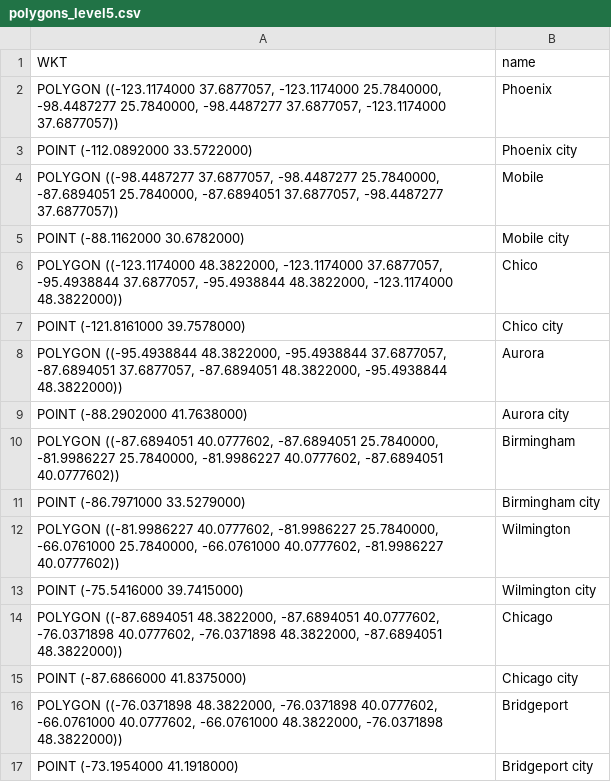
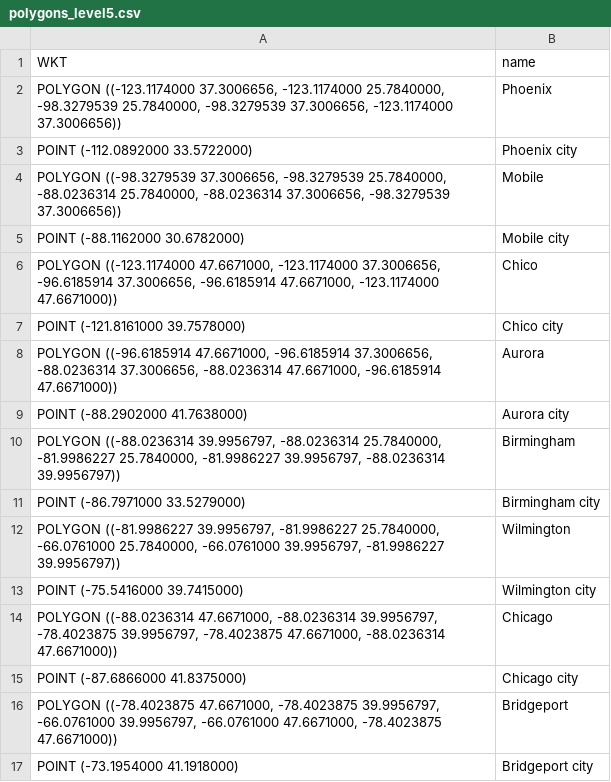
Before and after one commit to aanddrew/areacodes, a CSV file: polygons/polygons_level5.csv, drawn as a sheet.

```diff
--- a/polygons/polygons_level5.csv
+++ b/polygons/polygons_level5.csv
@@ -1,17 +1,17 @@
 WKT,name
-"POLYGON ((-123.1174000 37.6877057, -123.1174000 25.7840000, -98.4487277 25.7840000, -98.4487277 37.6877057, -123.1174000 37.6877057))","Phoenix"
+"POLYGON ((-123.1174000 37.3006656, -123.1174000 25.7840000, -98.3279539 25.7840000, -98.3279539 37.3006656, -123.1174000 37.3006656))","Phoenix"
 "POINT (-112.0892000 33.5722000)","Phoenix city"
-"POLYGON ((-98.4487277 37.6877057, -98.4487277 25.7840000, -87.6894051 25.7840000, -87.6894051 37.6877057, -98.4487277 37.6877057))","Mobile"
+"POLYGON ((-98.3279539 37.3006656, -98.3279539 25.7840000, -88.0236314 25.7840000, -88.0236314 37.3006656, -98.3279539 37.3006656))","Mobile"
 "POINT (-88.1162000 30.6782000)","Mobile city"
-"POLYGON ((-123.1174000 48.3822000, -123.1174000 37.6877057, -95.4938844 37.6877057, -95.4938844 48.3822000, -123.1174000 48.3822000))","Chico"
+"POLYGON ((-123.1174000 47.6671000, -123.1174000 37.3006656, -96.6185914 37.3006656, -96.6185914 47.6671000, -123.1174000 47.6671000))","Chico"
 "POINT (-121.8161000 39.7578000)","Chico city"
-"POLYGON ((-95.4938844 48.3822000, -95.4938844 37.6877057, -87.6894051 37.6877057, -87.6894051 48.3822000, -95.4938844 48.3822000))","Aurora"
+"POLYGON ((-96.6185914 47.6671000, -96.6185914 37.3006656, -88.0236314 37.3006656, -88.0236314 47.6671000, -96.6185914 47.6671000))","Aurora"
 "POINT (-88.2902000 41.7638000)","Aurora city"
-"POLYGON ((-87.6894051 40.0777602, -87.6894051 25.7840000, -81.9986227 25.7840000, -81.9986227 40.0777602, -87.6894051 40.0777602))","Birmingham"
+"POLYGON ((-88.0236314 39.9956797, -88.0236314 25.7840000, -81.9986227 25.7840000, -81.9986227 39.9956797, -88.0236314 39.9956797))","Birmingham"
 "POINT (-86.7971000 33.5279000)","Birmingham city"
-"POLYGON ((-81.9986227 40.0777602, -81.9986227 25.7840000, -66.0761000 25.7840000, -66.0761000 40.0777602, -81.9986227 40.0777602))","Wilmington"
+"POLYGON ((-81.9986227 39.9956797, -81.9986227 25.7840000, -66.0761000 25.7840000, -66.0761000 39.9956797, -81.9986227 39.9956797))","Wilmington"
 "POINT (-75.5416000 39.7415000)","Wilmington city"
-"POLYGON ((-87.6894051 48.3822000, -87.6894051 40.0777602, -76.0371898 40.0777602, -76.0371898 48.3822000, -87.6894051 48.3822000))","Chicago"
+"POLYGON ((-88.0236314 47.6671000, -88.0236314 39.9956797, -78.4023875 39.9956797, -78.4023875 47.6671000, -88.0236314 47.6671000))","Chicago"
 "POINT (-87.6866000 41.8375000)","Chicago city"
-"POLYGON ((-76.0371898 48.3822000, -76.0371898 40.0777602, -66.0761000 40.0777602, -66.0761000 48.3822000, -76.0371898 48.3822000))","Bridgeport"
+"POLYGON ((-78.4023875 47.6671000, -78.4023875 39.9956797, -66.0761000 39.9956797, -66.0761000 47.6671000, -78.4023875 47.6671000))","Bridgeport"
 "POINT (-73.1954000 41.1918000)","Bridgeport city"
```
Also changed, not shown: points.csv, polygons/polygons_level3.csv, 3 other files.
